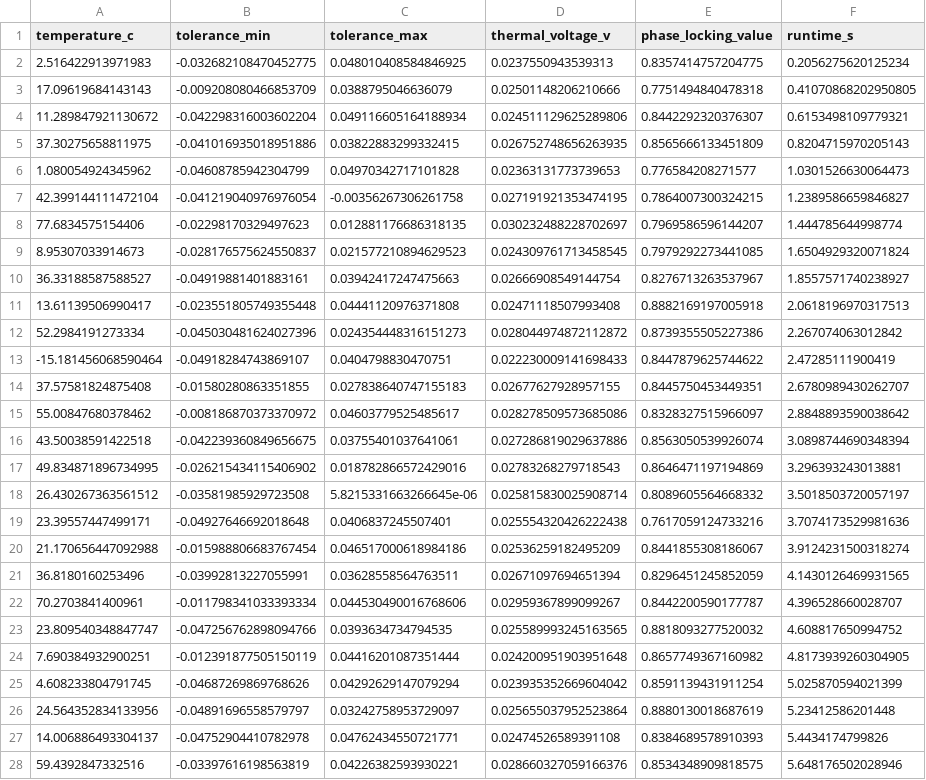
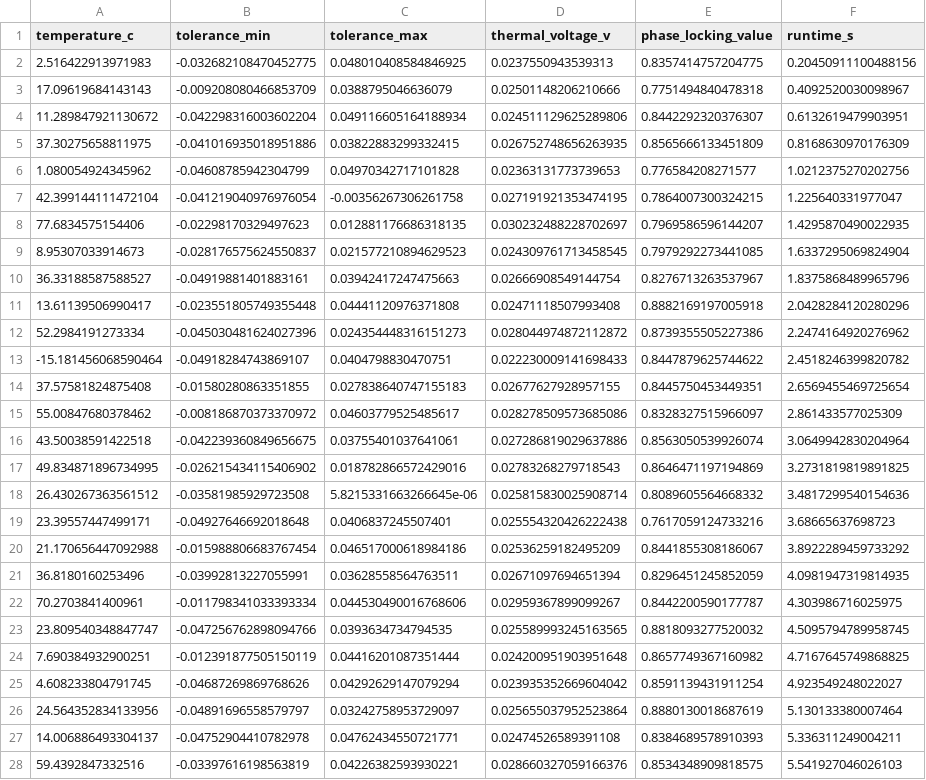
Before and after one commit to YavuzK2010/adex-resonant-core, a CSV file: simulations/exports/parametric_sensitivity_analysis.csv, drawn as a sheet; only a part is shown; the diff covers the shown part only; the diff names each change by its address in the sheet, - before the commit and + after, or states it on an @@ line.

```diff
--- a/simulations/exports/parametric_sensitivity_analysis.csv
+++ b/simulations/exports/parametric_sensitivity_analysis.csv
-F2 (runtime_s): 0.2056275620125234
+F2 (runtime_s): 0.20450911100488156
-F3 (runtime_s): 0.41070868202950805
+F3 (runtime_s): 0.4092520030098967
-F4 (runtime_s): 0.6153498109779321
+F4 (runtime_s): 0.6132619479903951
-F5 (runtime_s): 0.8204715970205143
+F5 (runtime_s): 0.8168630970176309
-F6 (runtime_s): 1.0301526630064473
+F6 (runtime_s): 1.0212375270202756
-F7 (runtime_s): 1.2389586659846827
+F7 (runtime_s): 1.225640331977047
-F8 (runtime_s): 1.444785644998774
+F8 (runtime_s): 1.4295870490022935
-F9 (runtime_s): 1.6504929320071824
+F9 (runtime_s): 1.6337295069824904
-F10 (runtime_s): 1.8557571740238927
+F10 (runtime_s): 1.8375868489965796
-F11 (runtime_s): 2.0618196970317513
+F11 (runtime_s): 2.0428284120280296
-F12 (runtime_s): 2.267074063012842
+F12 (runtime_s): 2.2474164920276962
-F13 (runtime_s): 2.47285111900419
+F13 (runtime_s): 2.4518246399820782
-F14 (runtime_s): 2.6780989430262707
+F14 (runtime_s): 2.6569455469725654
-F15 (runtime_s): 2.8848893590038642
+F15 (runtime_s): 2.861433577025309
-F16 (runtime_s): 3.0898744690348394
+F16 (runtime_s): 3.0649942830204964
-F17 (runtime_s): 3.296393243013881
+F17 (runtime_s): 3.2731819819891825
-F18 (runtime_s): 3.5018503720057197
+F18 (runtime_s): 3.4817299540154636
-F19 (runtime_s): 3.7074173529981636
+F19 (runtime_s): 3.68665637698723
-F20 (runtime_s): 3.9124231500318274
+F20 (runtime_s): 3.8922289459733292
-F21 (runtime_s): 4.1430126469931565
+F21 (runtime_s): 4.0981947319814935
-F22 (runtime_s): 4.396528660028707
+F22 (runtime_s): 4.303986716025975
-F23 (runtime_s): 4.608817650994752
+F23 (runtime_s): 4.5095794789958745
-F24 (runtime_s): 4.8173939260304905
+F24 (runtime_s): 4.7167645749868825
-F25 (runtime_s): 5.025870594021399
+F25 (runtime_s): 4.923549248022027
-F26 (runtime_s): 5.23412586201448
+F26 (runtime_s): 5.130133380007464
-F27 (runtime_s): 5.4434174799826
+F27 (runtime_s): 5.336311249004211
-F28 (runtime_s): 5.648176502028946
+F28 (runtime_s): 5.541927046026103
```
Also changed, not shown: 23 edited cells elsewhere in this file, 3 other files.
